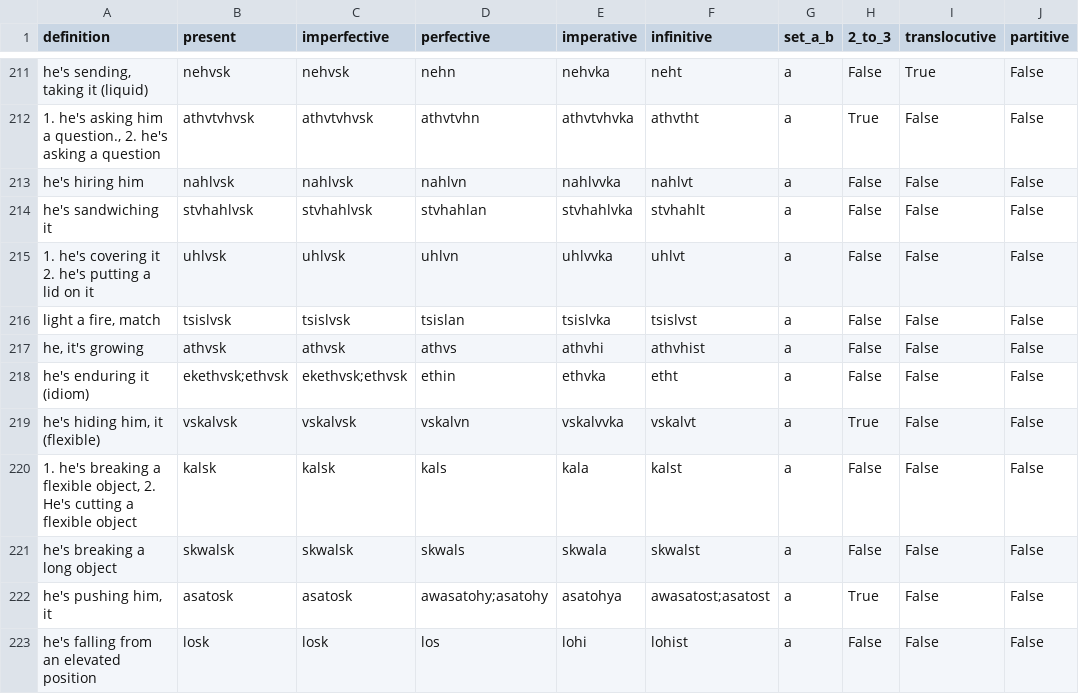
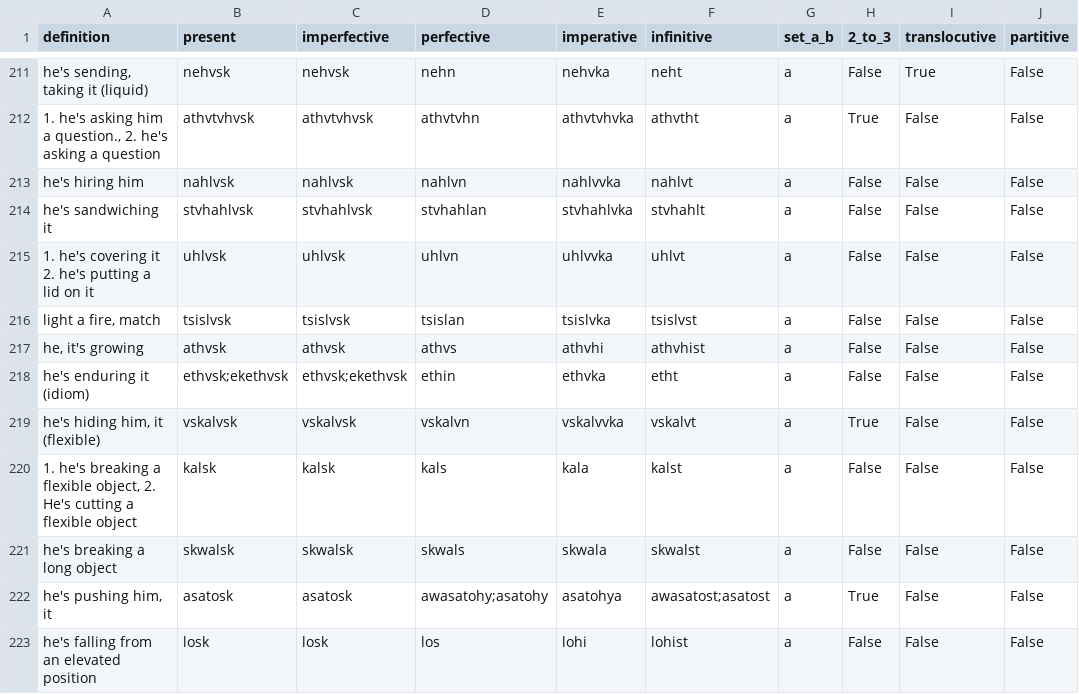
Before and after one commit to CharlieMcVicker/king-recreation, a CSV file: artifacts/data/stem_corpus.csv, drawn as a sheet; only a part is shown, gaps mark what is left out; the diff names each change by its address in the sheet, - before the commit and + after, or states it on an @@ line.

```diff
--- a/artifacts/data/stem_corpus.csv
+++ b/artifacts/data/stem_corpus.csv
-B218 (present): ekethvsk;ethvsk
+B218 (present): ethvsk;ekethvsk
-C218 (imperfective): ekethvsk;ethvsk
+C218 (imperfective): ethvsk;ekethvsk
```
Also changed, not shown: artifacts/reports/class_match_counts.csv, artifacts/reports/class_near_misses.csv, 13 other files.
